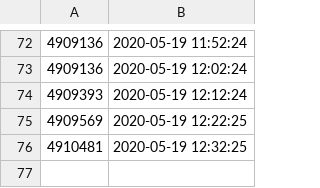
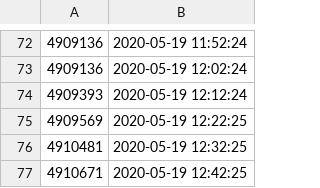
Before and after one commit to filiptronicek/corona-stats, a CSV file: data/2020.05.19-count.csv, drawn as a sheet; only a part is shown, gaps mark what is left out.

Commit message:
Data

```diff
--- a/data/2020.05.19-count.csv
+++ b/data/2020.05.19-count.csv
@@ -76 +76,2 @@
 4910481,2020-05-19 12:32:25
+4910671,2020-05-19 12:42:25
```
Also changed, not shown: data/2020.05.19-rate.csv, 1 other file.
